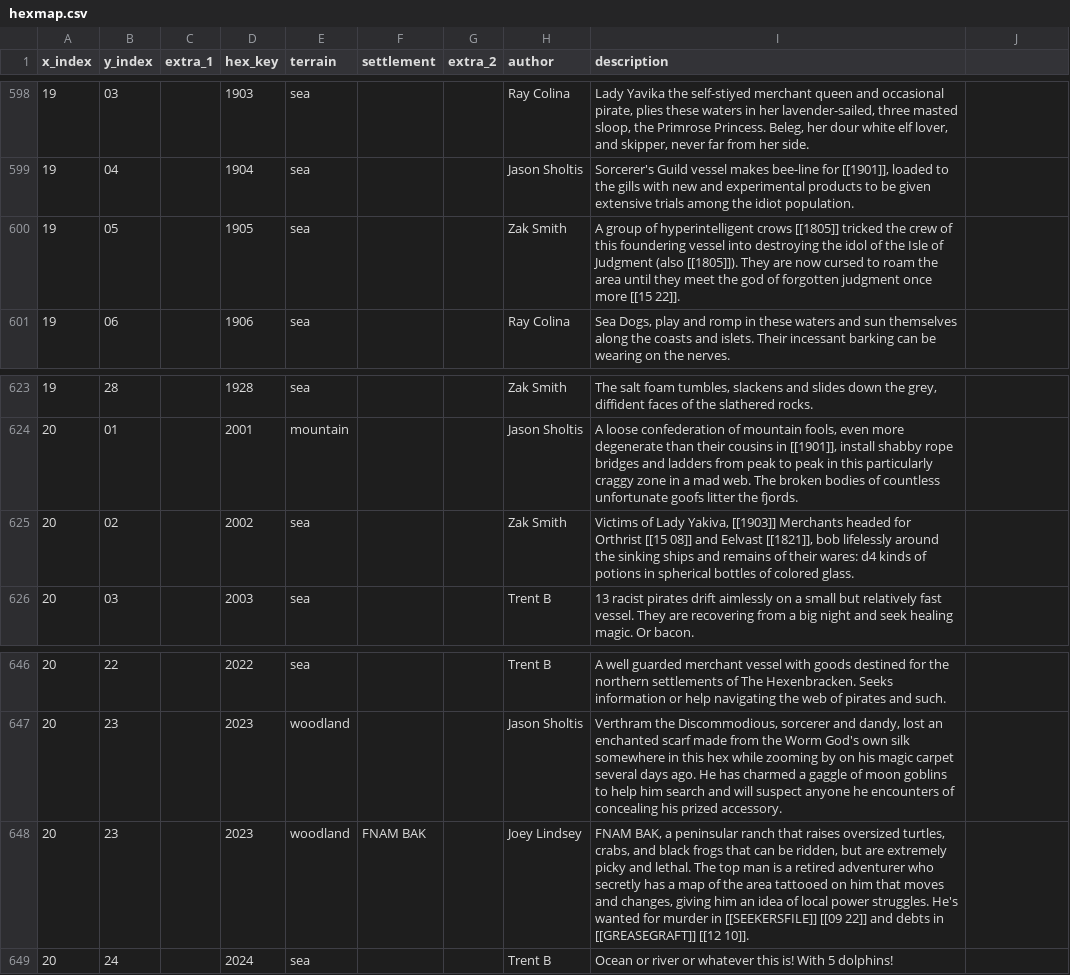
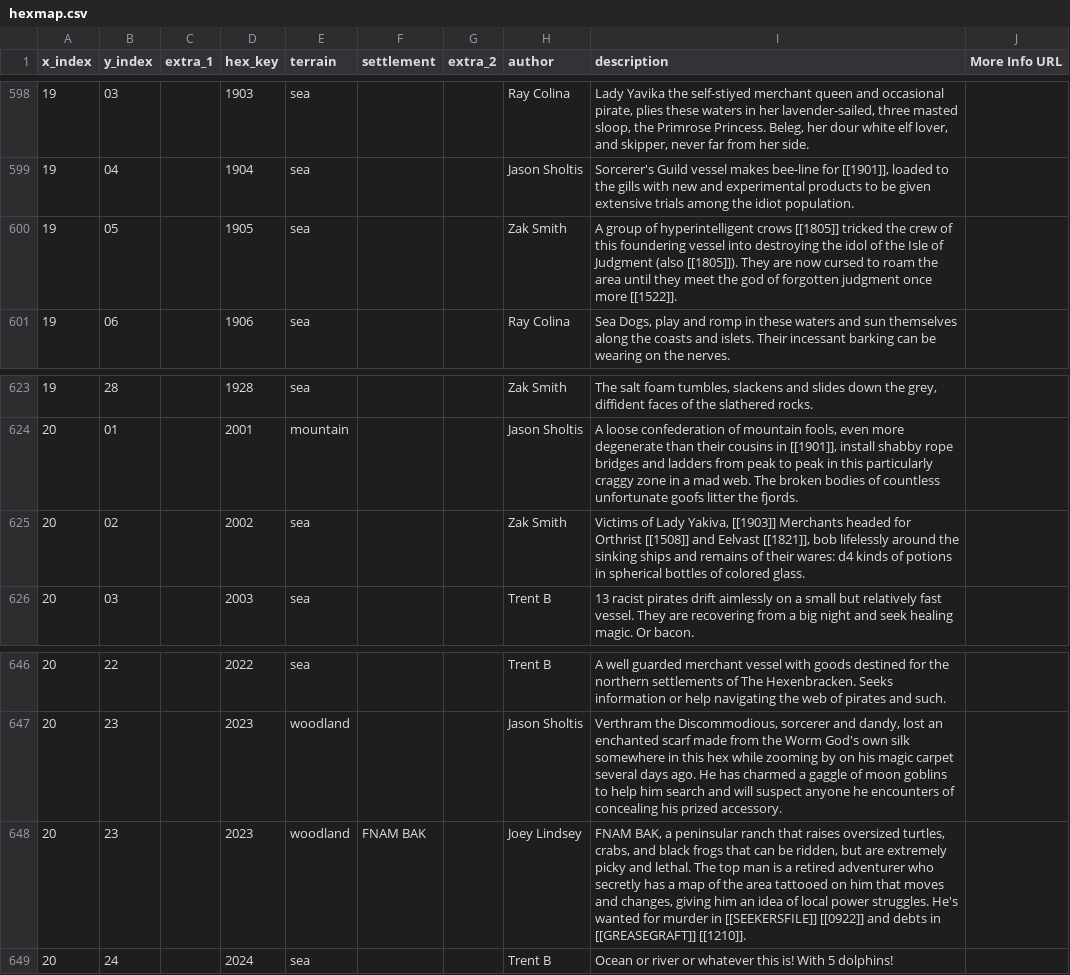
Before and after one commit to funkaoshi/hexenbracken, a CSV file: hexmap.csv, drawn as a sheet; only a part is shown, gaps mark what is left out; the diff covers the shown part only.

Commit message:
Add more-info column to CSV file and site.

```diff
--- a/hexmap.csv
+++ b/hexmap.csv
@@ -1 +1 @@
-x_index,y_index,extra_1,hex_key,terrain,settlement,extra_2,author,description
+x_index,y_index,extra_1,hex_key,terrain,settlement,extra_2,author,description,More Info URL
@@ -600 +600 @@ x_index,y_index,extra_1,hex_key,terrain,settlement,extra_2,author,description
-19,05,,1905,sea,,,Zak Smith,A group of hyperintelligent crows [[1805]] tricked the crew of this foundering vessel into destroying the idol of the Isle of Judgment (also [[1805]]). They are now cursed to roam the area until they meet the god of forgotten judgment once more  [[15 22]].
+19,05,,1905,sea,,,Zak Smith,A group of hyperintelligent crows [[1805]] tricked the crew of this foundering vessel into destroying the idol of the Isle of Judgment (also [[1805]]). They are now cursed to roam the area until they meet the god of forgotten judgment once more  [[1522]].,
@@ -625 +625 @@ x_index,y_index,extra_1,hex_key,terrain,settlement,extra_2,author,description
-20,02,,2002,sea,,,Zak Smith,"Victims of Lady Yakiva, [[1903]] Merchants headed for Orthrist [[15 08]] and Eelvast [[1821]], bob lifelessly around the sinking ships and remains of their wares: d4 kinds of potions in spherical bottles of colored glass."
+20,02,,2002,sea,,,Zak Smith,"Victims of Lady Yakiva, [[1903]] Merchants headed for Orthrist [[1508]] and Eelvast [[1821]], bob lifelessly around the sinking ships and remains of their wares: d4 kinds of potions in spherical bottles of colored glass.",
@@ -648 +648 @@ x_index,y_index,extra_1,hex_key,terrain,settlement,extra_2,author,description
-20,23,,2023,woodland,FNAM BAK,,Joey Lindsey,"FNAM BAK, a peninsular ranch that raises oversized turtles, crabs, and black frogs that can be ridden, but are extremely picky and lethal. The top man is a retired adventurer who secretly has a map of the area tattooed on him that moves and changes, giving him an idea of local power struggles. He's wanted for murder in [[SEEKERSFILE]] [[09 22]] and debts in [[GREASEGRAFT]] [[12 10]]."
+20,23,,2023,woodland,FNAM BAK,,Joey Lindsey,"FNAM BAK, a peninsular ranch that raises oversized turtles, crabs, and black frogs that can be ridden, but are extremely picky and lethal. The top man is a retired adventurer who secretly has a map of the area tattooed on him that moves and changes, giving him an idea of local power struggles. He's wanted for murder in [[SEEKERSFILE]] [[0922]] and debts in [[GREASEGRAFT]] [[1210]].",
```
Also changed, not shown: 5 edited cells elsewhere in this file, 2 other files.
